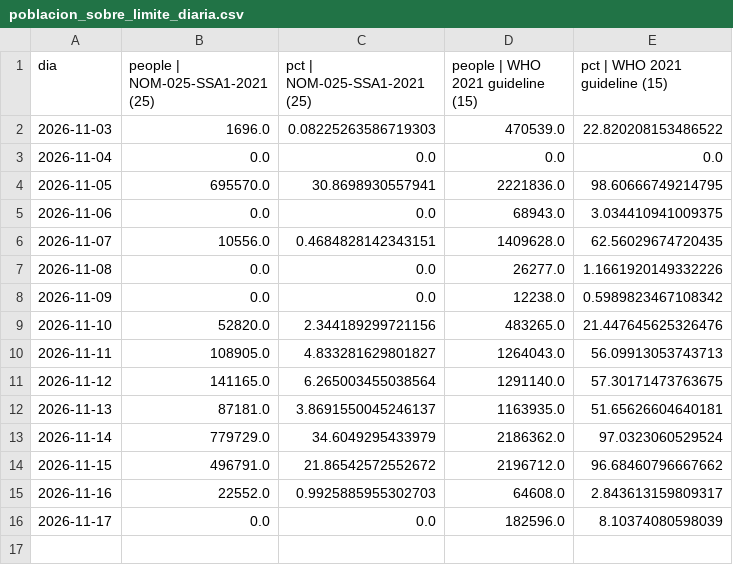
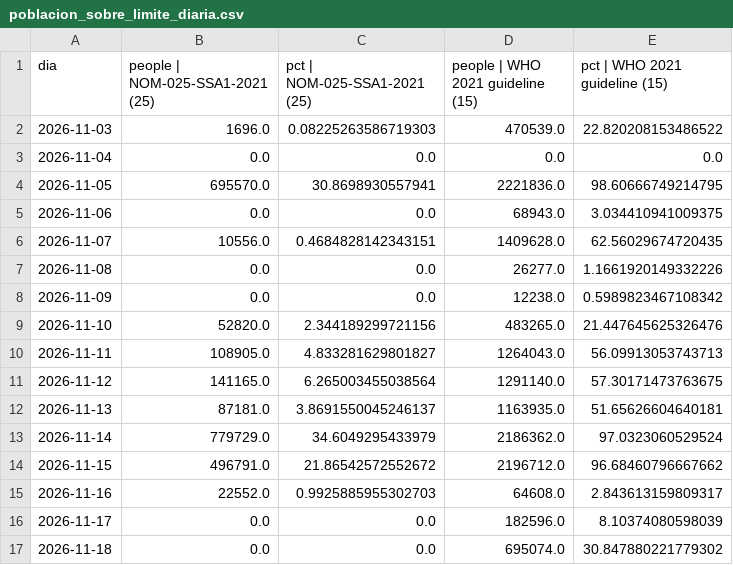
Before and after one commit to vasquez-roberto/capa_meteorologica, a CSV file: Analisis/resultados_social/poblacion_sobre_limite_diaria.csv, drawn as a sheet.

```diff
--- a/Analisis/resultados_social/poblacion_sobre_limite_diaria.csv
+++ b/Analisis/resultados_social/poblacion_sobre_limite_diaria.csv
@@ -16 +16,2 @@
 2026-11-17,0.0,0.0,182596.0,8.10374080598039
+2026-11-18,0.0,0.0,695074.0,30.847880221779302
```
Also changed, not shown: Analisis/resultados/confianza_por_ageb.csv, Analisis/resultados/validacion_estaciones_sima.csv, 21 other files.
